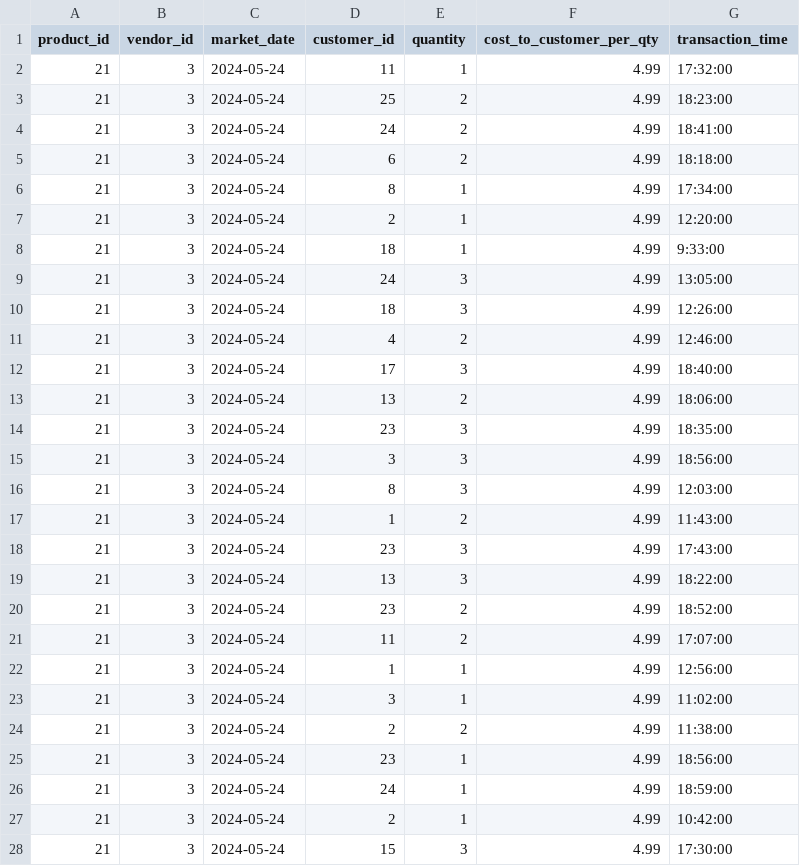
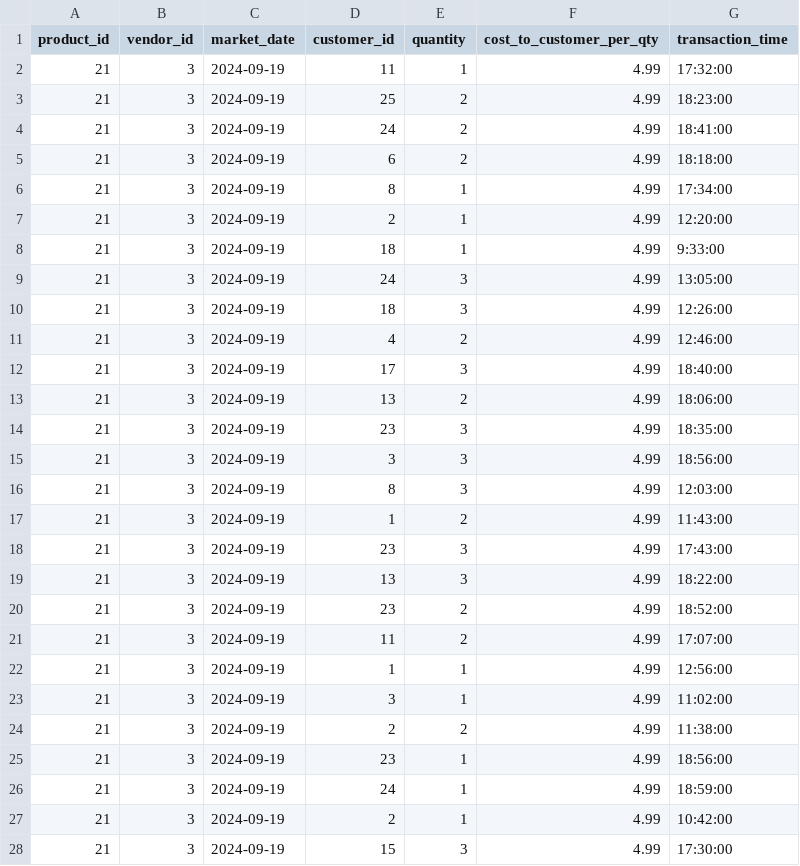
Before and after one commit to mkhorsandroo-cloud/sql, a CSV file: 05_src/data/external/new_customer_purchases.csv, drawn as a sheet; only a part is shown; the diff covers the shown part only.

Commit message:
updated data for view

```diff
--- a/05_src/data/external/new_customer_purchases.csv
+++ b/05_src/data/external/new_customer_purchases.csv
@@ -1,28 +1,28 @@
 product_id,vendor_id,market_date,customer_id,quantity,cost_to_customer_per_qty,transaction_time
-21,3,2024-05-24,11,1,4.99,17:32:00
-21,3,2024-05-24,25,2,4.99,18:23:00
-21,3,2024-05-24,24,2,4.99,18:41:00
-21,3,2024-05-24,6,2,4.99,18:18:00
-21,3,2024-05-24,8,1,4.99,17:34:00
-21,3,2024-05-24,2,1,4.99,12:20:00
-21,3,2024-05-24,18,1,4.99,9:33:00
-21,3,2024-05-24,24,3,4.99,13:05:00
-21,3,2024-05-24,18,3,4.99,12:26:00
-21,3,2024-05-24,4,2,4.99,12:46:00
-21,3,2024-05-24,17,3,4.99,18:40:00
-21,3,2024-05-24,13,2,4.99,18:06:00
-21,3,2024-05-24,23,3,4.99,18:35:00
-21,3,2024-05-24,3,3,4.99,18:56:00
-21,3,2024-05-24,8,3,4.99,12:03:00
-21,3,2024-05-24,1,2,4.99,11:43:00
-21,3,2024-05-24,23,3,4.99,17:43:00
-21,3,2024-05-24,13,3,4.99,18:22:00
-21,3,2024-05-24,23,2,4.99,18:52:00
-21,3,2024-05-24,11,2,4.99,17:07:00
-21,3,2024-05-24,1,1,4.99,12:56:00
-21,3,2024-05-24,3,1,4.99,11:02:00
-21,3,2024-05-24,2,2,4.99,11:38:00
-21,3,2024-05-24,23,1,4.99,18:56:00
-21,3,2024-05-24,24,1,4.99,18:59:00
-21,3,2024-05-24,2,1,4.99,10:42:00
-21,3,2024-05-24,15,3,4.99,17:30:00
+21,3,2024-09-19,11,1,4.99,17:32:00
+21,3,2024-09-19,25,2,4.99,18:23:00
+21,3,2024-09-19,24,2,4.99,18:41:00
+21,3,2024-09-19,6,2,4.99,18:18:00
+21,3,2024-09-19,8,1,4.99,17:34:00
+21,3,2024-09-19,2,1,4.99,12:20:00
+21,3,2024-09-19,18,1,4.99,9:33:00
+21,3,2024-09-19,24,3,4.99,13:05:00
+21,3,2024-09-19,18,3,4.99,12:26:00
+21,3,2024-09-19,4,2,4.99,12:46:00
+21,3,2024-09-19,17,3,4.99,18:40:00
+21,3,2024-09-19,13,2,4.99,18:06:00
+21,3,2024-09-19,23,3,4.99,18:35:00
+21,3,2024-09-19,3,3,4.99,18:56:00
+21,3,2024-09-19,8,3,4.99,12:03:00
+21,3,2024-09-19,1,2,4.99,11:43:00
+21,3,2024-09-19,23,3,4.99,17:43:00
+21,3,2024-09-19,13,3,4.99,18:22:00
+21,3,2024-09-19,23,2,4.99,18:52:00
+21,3,2024-09-19,11,2,4.99,17:07:00
+21,3,2024-09-19,1,1,4.99,12:56:00
+21,3,2024-09-19,3,1,4.99,11:02:00
+21,3,2024-09-19,2,2,4.99,11:38:00
+21,3,2024-09-19,23,1,4.99,18:56:00
+21,3,2024-09-19,24,1,4.99,18:59:00
+21,3,2024-09-19,2,1,4.99,10:42:00
+21,3,2024-09-19,15,3,4.99,17:30:00
```
Also changed, not shown: 161 edited cells elsewhere in this file.
